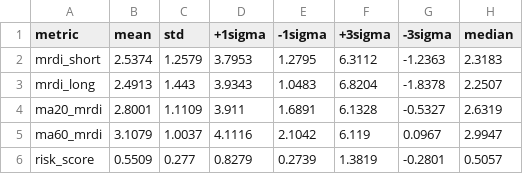
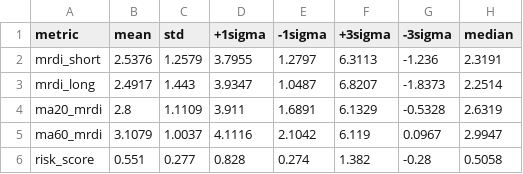
Before and after one commit to ebnr321130921-pixel/finance-report, a CSV file: 3_US_Index/data/market_state_distribution_summary.csv, drawn as a sheet.

```diff
--- a/3_US_Index/data/market_state_distribution_summary.csv
+++ b/3_US_Index/data/market_state_distribution_summary.csv
@@ -1,6 +1,6 @@
 metric,mean,std,+1sigma,-1sigma,+3sigma,-3sigma,median
-mrdi_short,2.5374,1.2579,3.7953,1.2795,6.3112,-1.2363,2.3183
-mrdi_long,2.4913,1.443,3.9343,1.0483,6.8204,-1.8378,2.2507
-ma20_mrdi,2.8001,1.1109,3.911,1.6891,6.1328,-0.5327,2.6319
+mrdi_short,2.5376,1.2579,3.7955,1.2797,6.3113,-1.236,2.3191
+mrdi_long,2.4917,1.443,3.9347,1.0487,6.8207,-1.8373,2.2514
+ma20_mrdi,2.8,1.1109,3.911,1.6891,6.1329,-0.5328,2.6319
 ma60_mrdi,3.1079,1.0037,4.1116,2.1042,6.119,0.0967,2.9947
-risk_score,0.5509,0.277,0.8279,0.2739,1.3819,-0.2801,0.5057
+risk_score,0.551,0.277,0.828,0.274,1.382,-0.28,0.5058
```
Also changed, not shown: 3_US_Index/data/aegis_sigma_diagnostics.csv, 3_US_Index/data/forecast_trend_weekly.csv, 15 other files.
